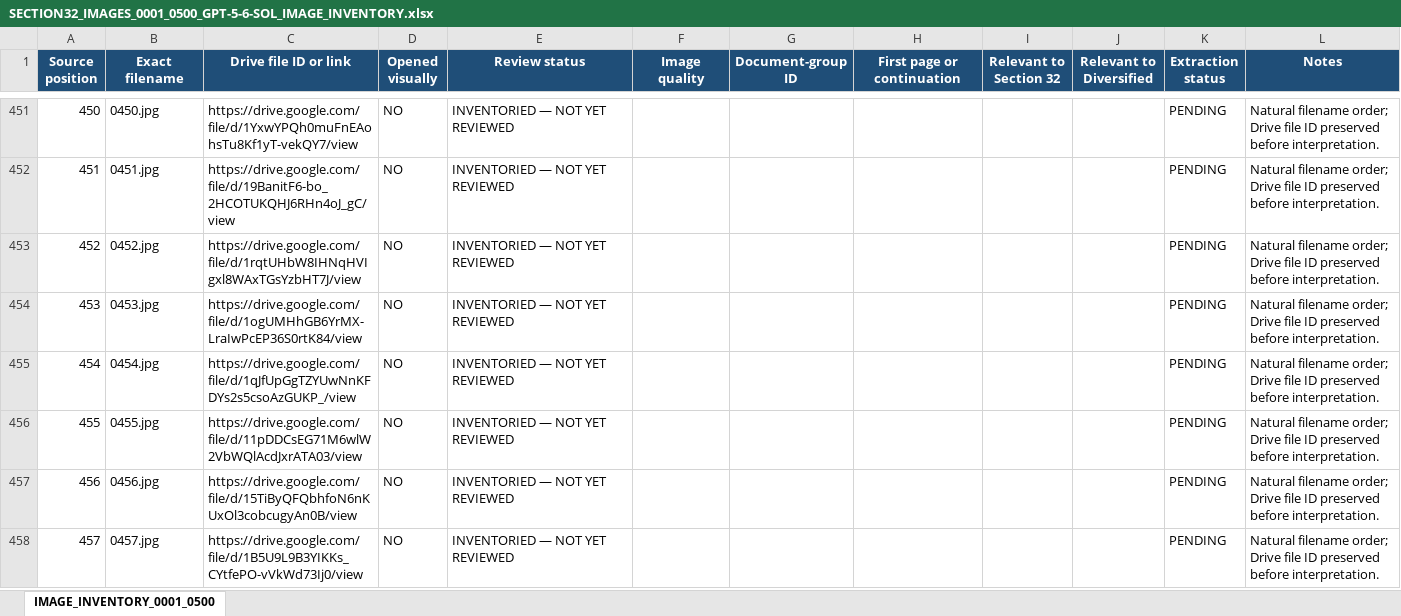
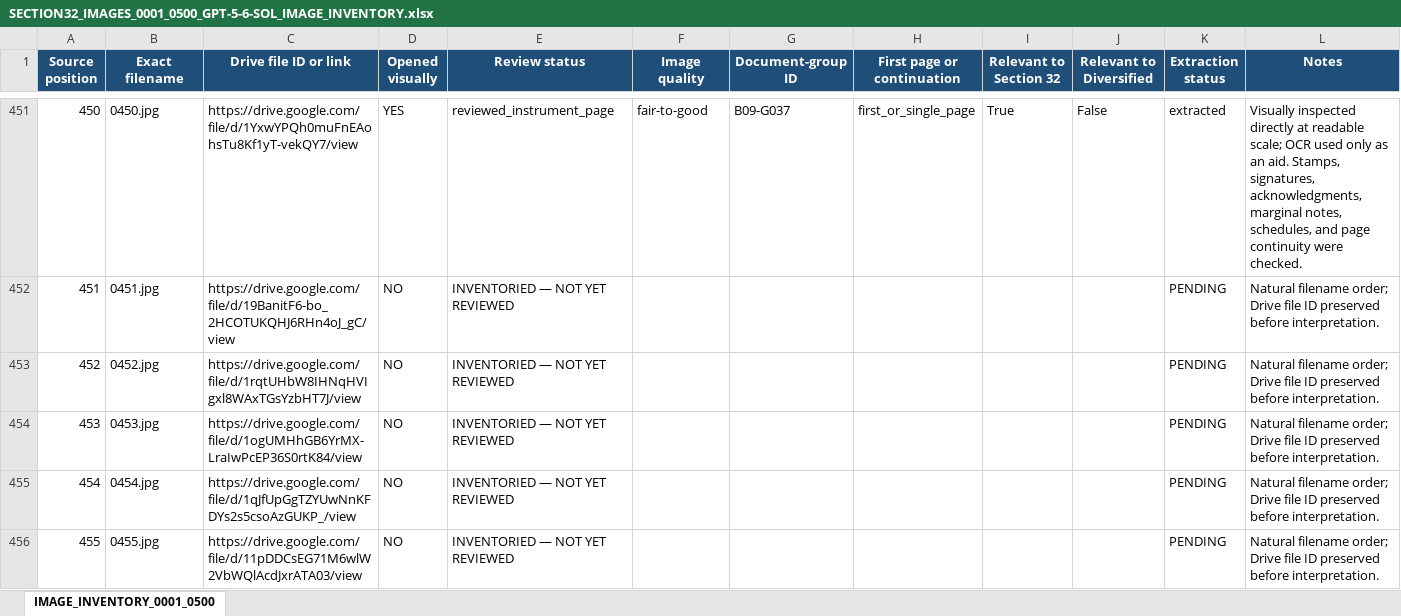
Before and after one commit to DataBossX/DataBoss, an Excel workbook: artifacts/SECTION32_IMAGES_0001_0500_GPT-5-6-SOL_2026-07-15/SECTION32_IMAGES_0001_0500_GPT-5-6-SOL_IMAGE_INVENTORY.xlsx, sheet IMAGE_INVENTORY_0001_0500, drawn as a sheet; only a part is shown, gaps mark what is left out; the shorter side is filled out with more unchanged rows; values as stored, in another font and other column widths than the file's, no borders; the diff covers the shown part only; the diff names each change by its address in the sheet, - before the commit and + after, or states it on an @@ line.

```diff
--- a/artifacts/SECTION32_IMAGES_0001_0500_GPT-5-6-SOL_2026-07-15/SECTION32_IMAGES_0001_0500_GPT-5-6-SOL_IMAGE_INVENTORY.xlsx (sheet IMAGE_INVENTORY_0001_0500)
+++ b/artifacts/SECTION32_IMAGES_0001_0500_GPT-5-6-SOL_2026-07-15/SECTION32_IMAGES_0001_0500_GPT-5-6-SOL_IMAGE_INVENTORY.xlsx (sheet IMAGE_INVENTORY_0001_0500)
-D451 (Opened visually): NO
+D451 (Opened visually): YES
-E451 (Review status): INVENTORIED — NOT YET REVIEWED
+E451 (Review status): reviewed_instrument_page
-F451 (Image quality): (empty)
+F451 (Image quality): fair-to-good
-G451 (Document-group ID): (empty)
+G451 (Document-group ID): B09-G037
-H451 (First page or continuation): (empty)
+H451 (First page or continuation): first_or_single_page
-I451 (Relevant to Section 32): (empty)
+I451 (Relevant to Section 32): True
-J451 (Relevant to Diversified): (empty)
+J451 (Relevant to Diversified): False
-K451 (Extraction status): PENDING
+K451 (Extraction status): extracted
-L451 (Notes): Natural filename order; Drive file ID preserved before interpretation.
+L451 (Notes): Visually inspected directly at readable scale; OCR used only as an aid. Stamps, signatures, acknowledgments, marginal notes, schedules, and page continuity were checked.
```
Also changed, not shown: 441 edited cells elsewhere in this sheet, 2 other files.
